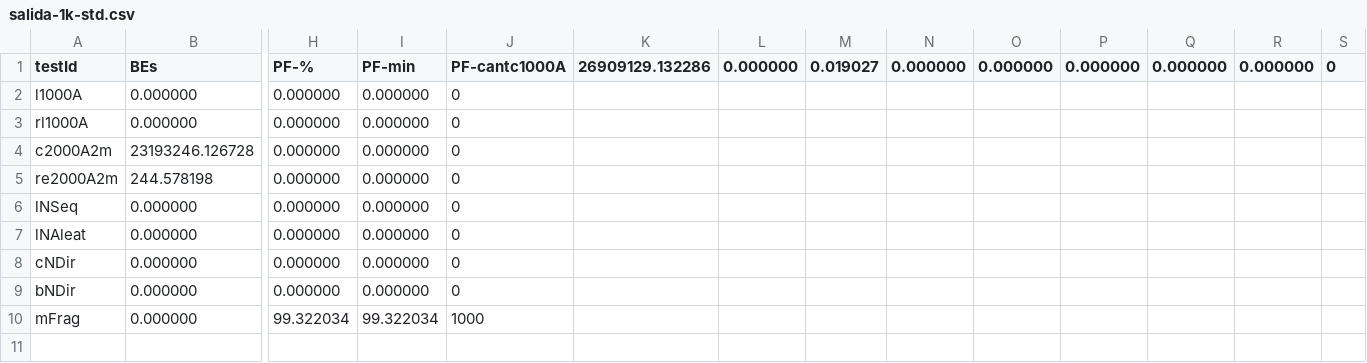
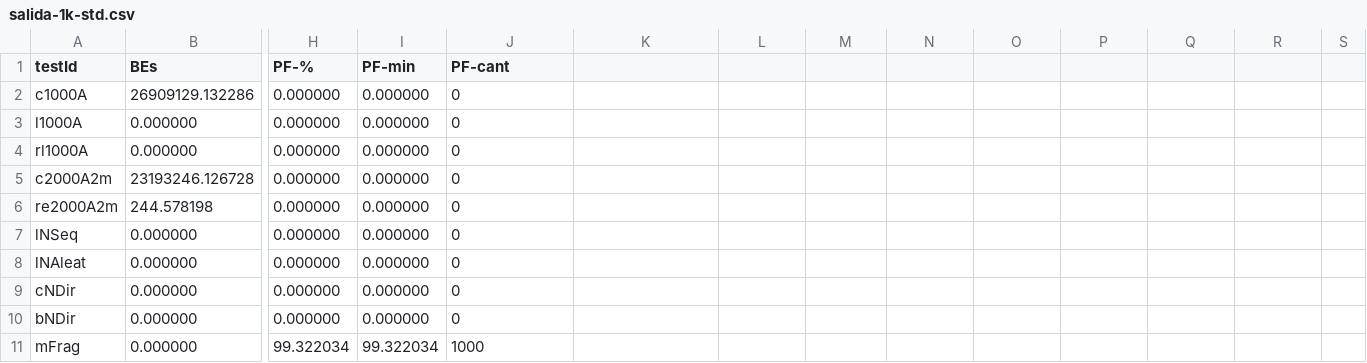
Before and after one commit to ghuttemann/ext3bench, a CSV file: src/resultados1/salida-1k-std.csv, drawn as a sheet; only a part is shown, gaps mark what is left out; rows hold the shown columns only; the diff names each change by its address in the sheet, - before the commit and + after, or states it on an @@ line.

```diff
--- a/src/resultados1/salida-1k-std.csv
+++ b/src/resultados1/salida-1k-std.csv
-J1: PF-cantc1000A
+J1: PF-cant
-K1: 26909129.132286
+K1: (empty)
-L1: 0.000000
+L1: (empty)
-M1: 0.019027
+M1: (empty)
-N1: 0.000000
+N1: (empty)
-O1: 0.000000
+O1: (empty)
-P1: 0.000000
+P1: (empty)
-Q1: 0.000000
+Q1: (empty)
-R1: 0.000000
+R1: (empty)
-S1: 0
+S1: (empty)
+row 2: c1000A | 26909129.132286 | 0.000000 | 0.000000 | 0
```
Also changed, not shown: src/resultados1/salida-1k-opt.csv, src/resultados1/salida-4k-opt.csv, 1 other file.
